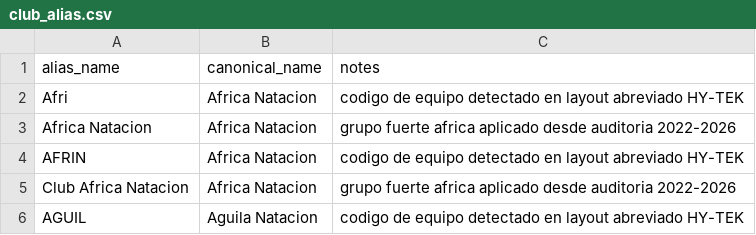
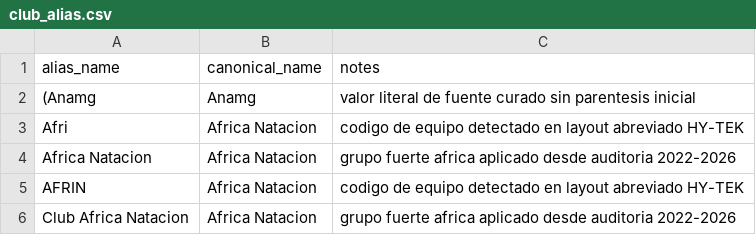
Before and after one commit to miguelcarcamov/swimming-chile, a CSV file: backend/data/reference/club_alias.csv, drawn as a sheet; only a part is shown; the shorter side is filled out with more unchanged rows.

```diff
--- a/backend/data/reference/club_alias.csv
+++ b/backend/data/reference/club_alias.csv
@@ -1,2 +1,3 @@
 alias_name,canonical_name,notes
+(Anamg,Anamg,valor literal de fuente curado sin parentesis inicial
 Afri,Africa Natacion,codigo de equipo detectado en layout abreviado HY-TEK
```
Also changed, not shown: 10 other files.
